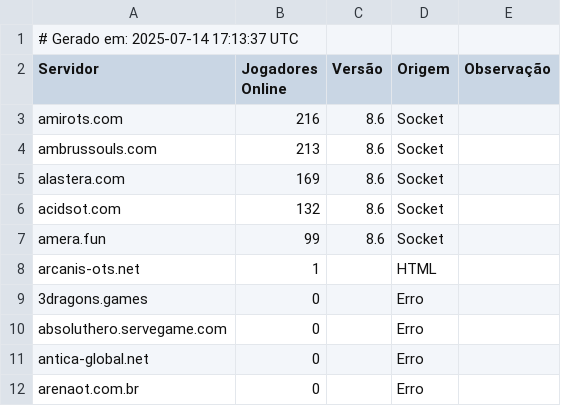
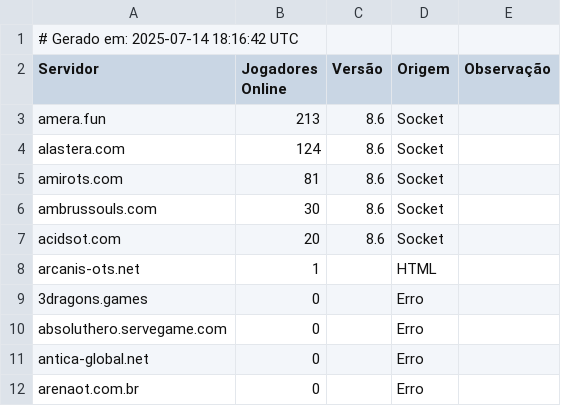
Before and after one commit to jose-roberto-barcelos/Royal_ot_server_list_13, a CSV file: ranking_final.csv, drawn as a sheet.

```diff
--- a/ranking_final.csv
+++ b/ranking_final.csv
@@ -1,8 +1,8 @@
-# Gerado em: 2025-07-14 17:13:37 UTC
+# Gerado em: 2025-07-14 18:16:42 UTC
 Servidor,Jogadores Online,Versão,Origem,Observação
-amirots.com,216,8.6,Socket,
-ambrussouls.com,213,8.6,Socket,
-alastera.com,169,8.6,Socket,
-acidsot.com,132,8.6,Socket,
-amera.fun,99,8.6,Socket,
+amera.fun,213,8.6,Socket,
+alastera.com,124,8.6,Socket,
+amirots.com,81,8.6,Socket,
+ambrussouls.com,30,8.6,Socket,
+acidsot.com,20,8.6,Socket,
 arcanis-ots.net,1,,HTML,
```
Also changed, not shown: resultado_validado.csv.
